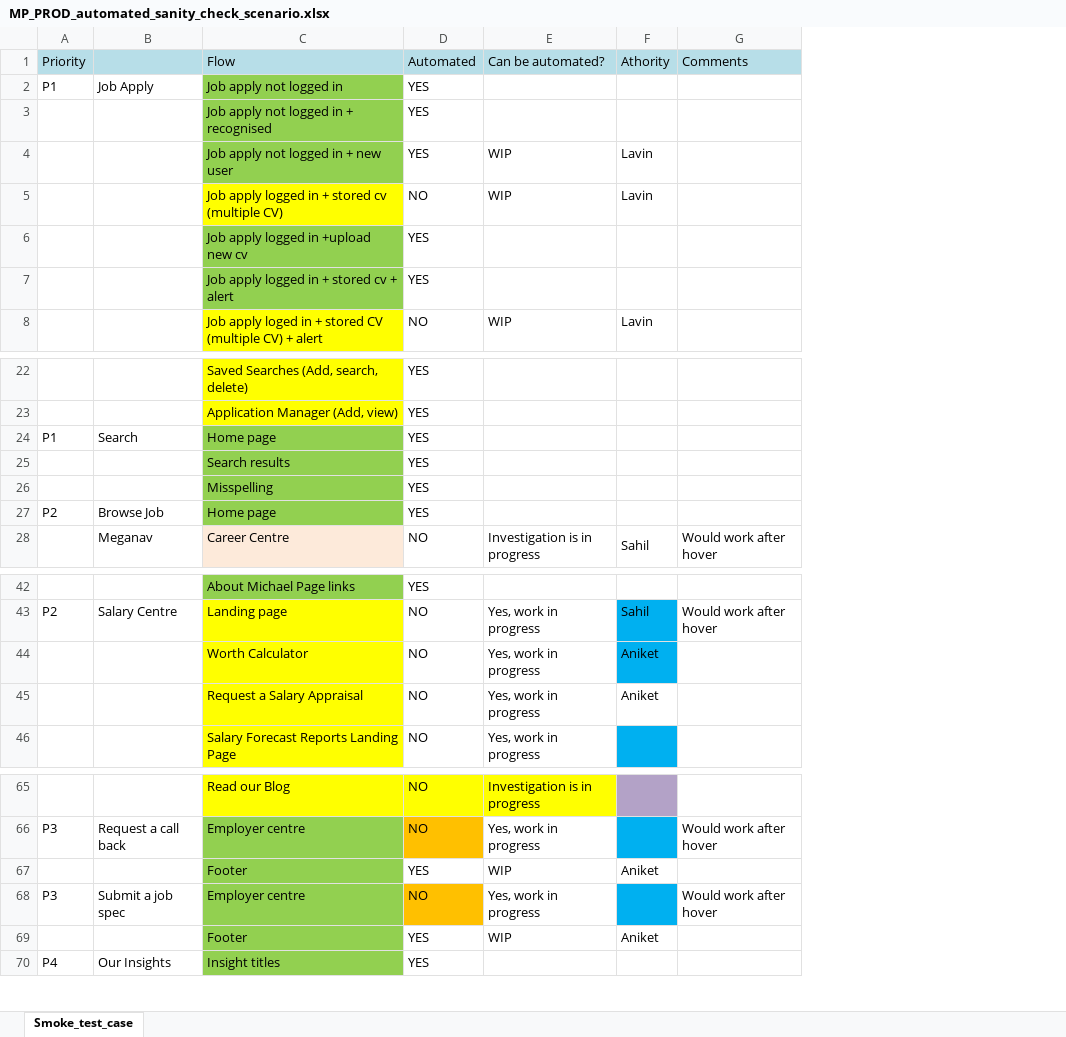
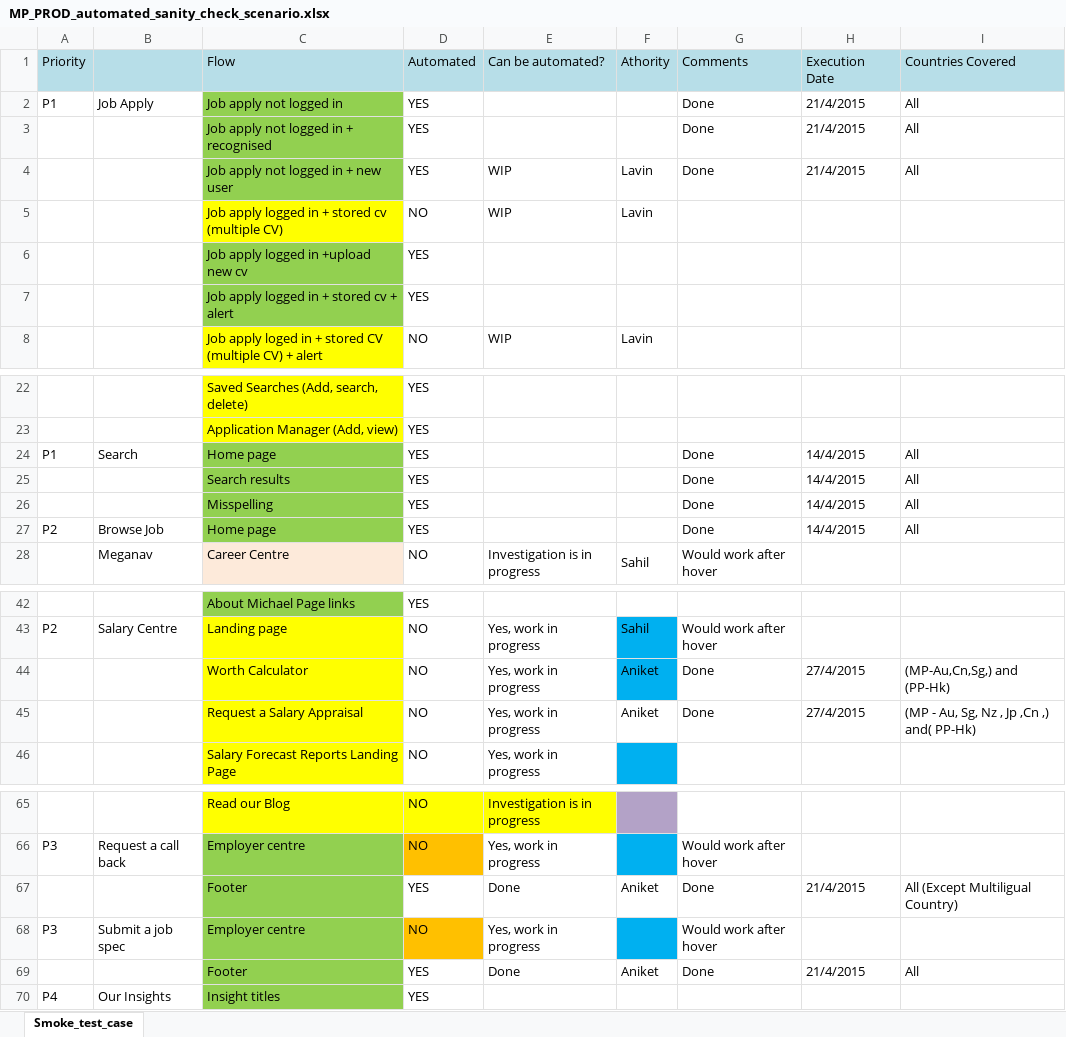
Before and after one commit to cap-mayank/MP, an Excel workbook: Behat Automated Testing/Automation task/MP_PROD_automated_sanity_check_scenario.xlsx, sheet Smoke_test_case, drawn as a sheet; only a part is shown, gaps mark what is left out; values as stored, in another font and other column widths than the file's, no borders; the diff covers the shown part only; the diff names each change by its address in the sheet, - before the commit and + after, or states it on an @@ line.

```diff
--- a/Behat Automated Testing/Automation task/MP_PROD_automated_sanity_check_scenario.xlsx (sheet Smoke_test_case)
+++ b/Behat Automated Testing/Automation task/MP_PROD_automated_sanity_check_scenario.xlsx (sheet Smoke_test_case)
+column H (Execution Date), rows 2-4: all 21/4/2015; rows 24-27: all 14/4/2015; rows 44-45: 27/4/2015 | 27/4/2015; rows 67-69: 21/4/2015 |  | 21/4/2015
+column I (Countries Covered), rows 2-4: all All; rows 24-27: all All; rows 44-45: (MP-Au,Cn,Sg,) and (PP-Hk) | (MP - Au, Sg, Nz , Jp ,Cn ,) and( PP-Hk); rows 67-69: All (Except Multiligual Country) |  | All
-G2:G4 (Comments): (empty)
+G2:G4 (Comments): Done
-G24:G27 (Comments): (empty)
+G24:G27 (Comments): Done
-G44:G45 (Comments): (empty)
+G44:G45 (Comments): Done
-E67 (Can be automated?): WIP
+E67 (Can be automated?): Done
-G67 (Comments): (empty)
+G67 (Comments): Done
-E69 (Can be automated?): WIP
+E69 (Can be automated?): Done
-G69 (Comments): (empty)
+G69 (Comments): Done
```
Also changed, not shown: 1 edited cell elsewhere in this sheet, 3 other files.
